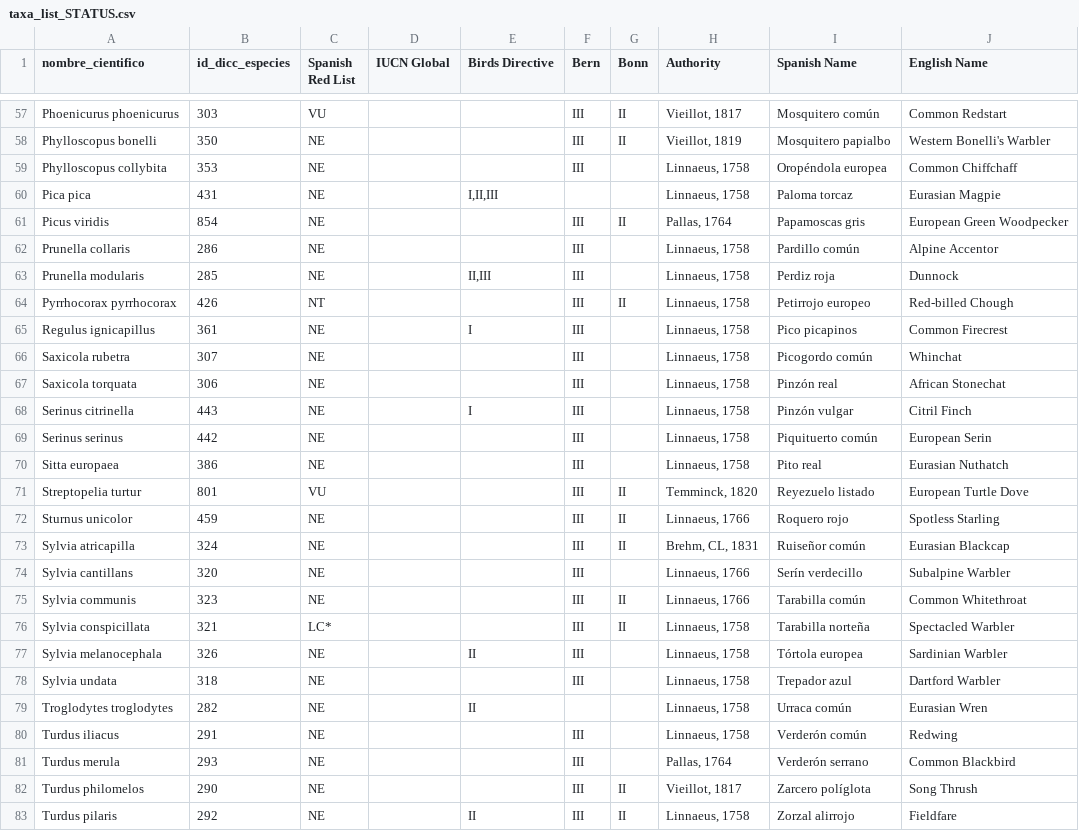
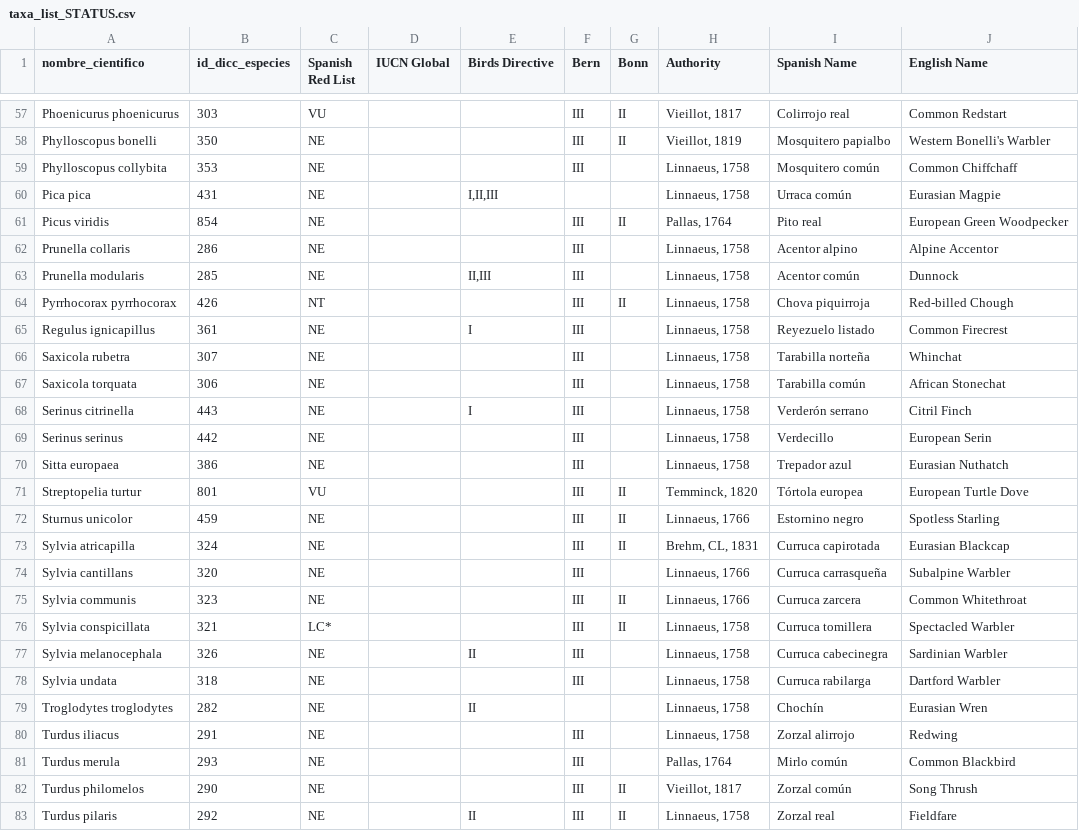
Before and after one commit to ajpelu/dp_dispersantes, a CSV file: data/taxa_list_STATUS.csv, drawn as a sheet; only a part is shown, gaps mark what is left out; the diff covers the shown part only; the diff names each change by its address in the sheet, - before the commit and + after, or states it on an @@ line.

```diff
--- a/data/taxa_list_STATUS.csv
+++ b/data/taxa_list_STATUS.csv
-I57 (Spanish Name): Mosquitero común
+I57 (Spanish Name): Colirrojo real
-I59 (Spanish Name): Oropéndola europea
+I59 (Spanish Name): Mosquitero común
-I60 (Spanish Name): Paloma torcaz
+I60 (Spanish Name): Urraca común
-I61 (Spanish Name): Papamoscas gris
+I61 (Spanish Name): Pito real
-I62 (Spanish Name): Pardillo común
+I62 (Spanish Name): Acentor alpino
-I63 (Spanish Name): Perdiz roja
+I63 (Spanish Name): Acentor común
-I64 (Spanish Name): Petirrojo europeo
+I64 (Spanish Name): Chova piquirroja
-I65 (Spanish Name): Pico picapinos
+I65 (Spanish Name): Reyezuelo listado
-I66 (Spanish Name): Picogordo común
+I66 (Spanish Name): Tarabilla norteña
-I67 (Spanish Name): Pinzón real
+I67 (Spanish Name): Tarabilla común
-I68 (Spanish Name): Pinzón vulgar
+I68 (Spanish Name): Verderón serrano
-I69 (Spanish Name): Piquituerto común
+I69 (Spanish Name): Verdecillo
-I70 (Spanish Name): Pito real
+I70 (Spanish Name): Trepador azul
-I71 (Spanish Name): Reyezuelo listado
+I71 (Spanish Name): Tórtola europea
-I72 (Spanish Name): Roquero rojo
+I72 (Spanish Name): Estornino negro
-I73 (Spanish Name): Ruiseñor común
+I73 (Spanish Name): Curruca capirotada
-I74 (Spanish Name): Serín verdecillo
+I74 (Spanish Name): Curruca carrasqueña
-I75 (Spanish Name): Tarabilla común
+I75 (Spanish Name): Curruca zarcera
-I76 (Spanish Name): Tarabilla norteña
+I76 (Spanish Name): Curruca tomillera
-I77 (Spanish Name): Tórtola europea
+I77 (Spanish Name): Curruca cabecinegra
-I78 (Spanish Name): Trepador azul
+I78 (Spanish Name): Curruca rabilarga
-I79 (Spanish Name): Urraca común
+I79 (Spanish Name): Chochín
-I80 (Spanish Name): Verderón común
+I80 (Spanish Name): Zorzal alirrojo
-I81 (Spanish Name): Verderón serrano
+I81 (Spanish Name): Mirlo común
-I82 (Spanish Name): Zarcero políglota
+I82 (Spanish Name): Zorzal común
-I83 (Spanish Name): Zorzal alirrojo
+I83 (Spanish Name): Zorzal real
```
Also changed, not shown: 56 edited cells elsewhere in this file, data/taxa_list_STATUS_passer.csv, 1 other file.
